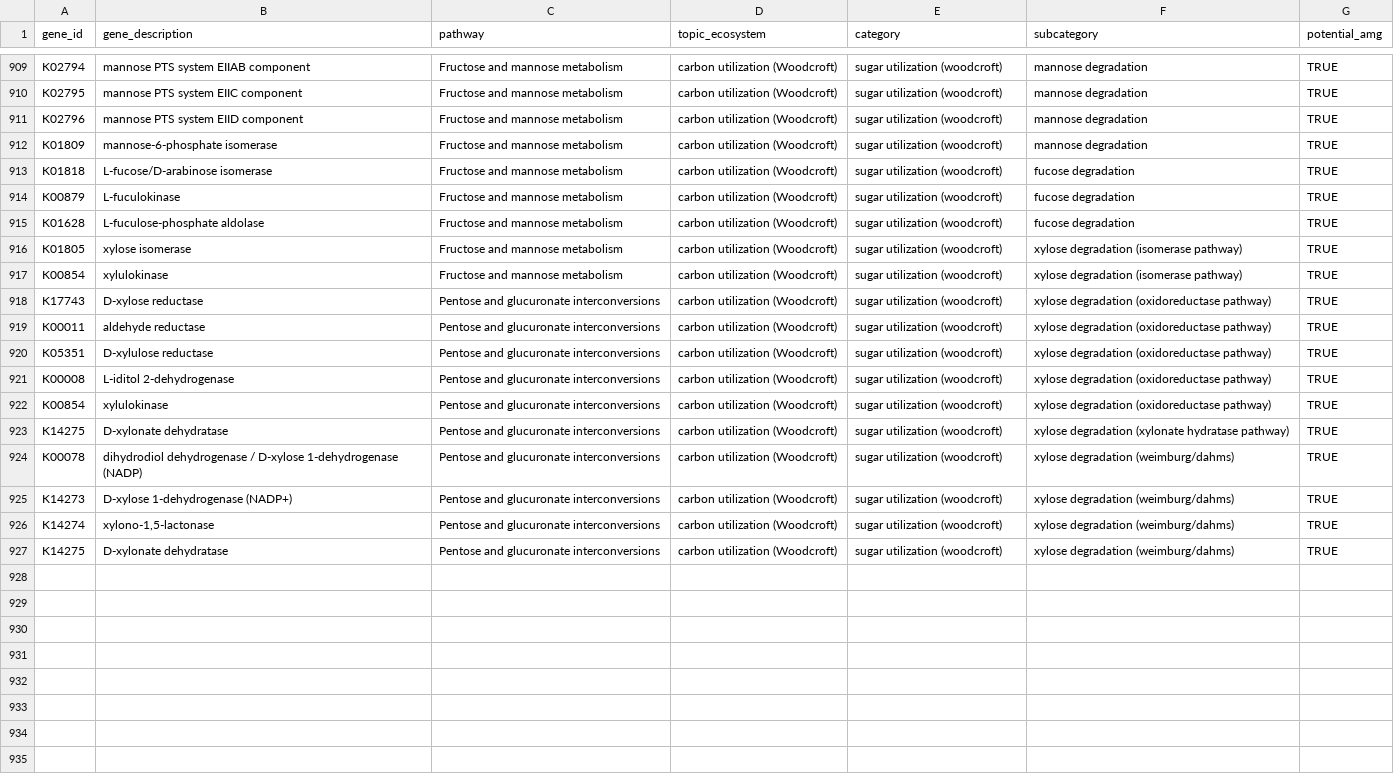
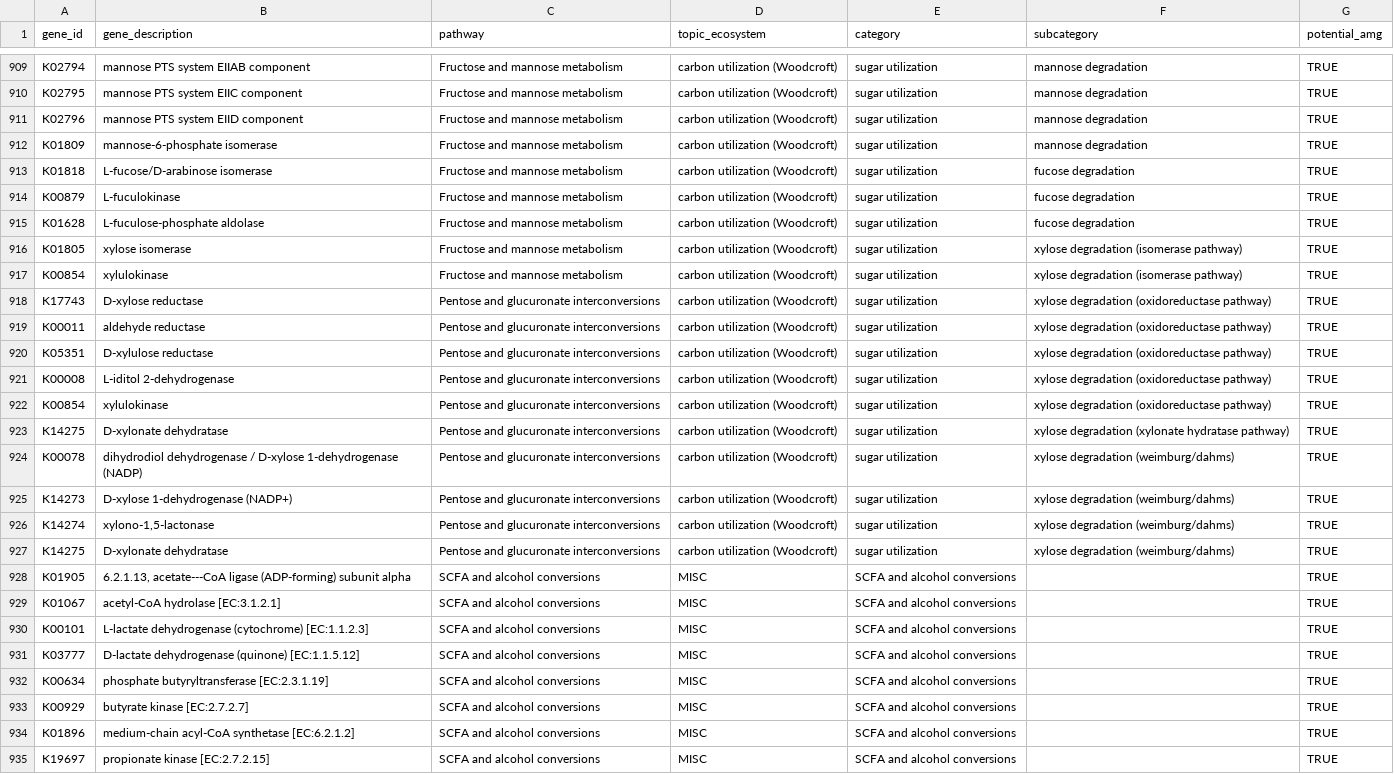
Before and after one commit to WrightonLabCSU/DRAM, a TSV file: assets/forms/distill_sheets/distill_carbon_Jan252024.tsv, drawn as a sheet; only a part is shown, gaps mark what is left out; the diff covers the shown part only; the diff names each change by its address in the sheet, - before the commit and + after, or states it on an @@ line.

```diff
--- a/assets/forms/distill_sheets/distill_carbon_Jan252024.tsv
+++ b/assets/forms/distill_sheets/distill_carbon_Jan252024.tsv
-E909:E927 (category): sugar utilization (woodcroft)
+E909:E927 (category): sugar utilization
+row 928: K01905 | 6.2.1.13, acetate---CoA ligase (ADP-forming) subunit alpha | SCFA and alcohol conversions | MISC | SCFA and alcohol conversions |  | TRUE
+row 929: K01067 | acetyl-CoA hydrolase [EC:3.1.2.1] | SCFA and alcohol conversions | MISC | SCFA and alcohol conversions |  | TRUE
+row 930: K00101 | L-lactate dehydrogenase (cytochrome) [EC:1.1.2.3] | SCFA and alcohol conversions | MISC | SCFA and alcohol conversions |  | TRUE
+row 931: K03777 | D-lactate dehydrogenase (quinone) [EC:1.1.5.12] | SCFA and alcohol conversions | MISC | SCFA and alcohol conversions |  | TRUE
+row 932: K00634 | phosphate butyryltransferase [EC:2.3.1.19] | SCFA and alcohol conversions | MISC | SCFA and alcohol conversions |  | TRUE
+row 933: K00929 | butyrate kinase [EC:2.7.2.7] | SCFA and alcohol conversions | MISC | SCFA and alcohol conversions |  | TRUE
+row 934: K01896 | medium-chain acyl-CoA synthetase [EC:6.2.1.2] | SCFA and alcohol conversions | MISC | SCFA and alcohol conversions |  | TRUE
+row 935: K19697 | propionate kinase [EC:2.7.2.15] | SCFA and alcohol conversions | MISC | SCFA and alcohol conversions |  | TRUE
```
Also changed, not shown: 8 added rows and 31 edited cells elsewhere in this file.
